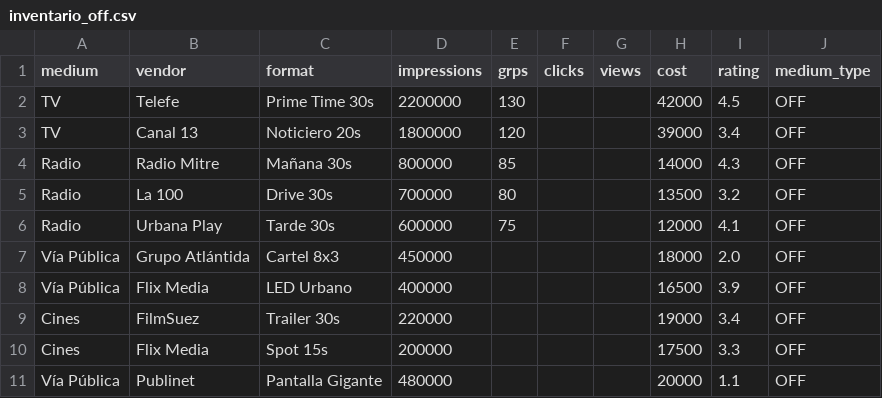
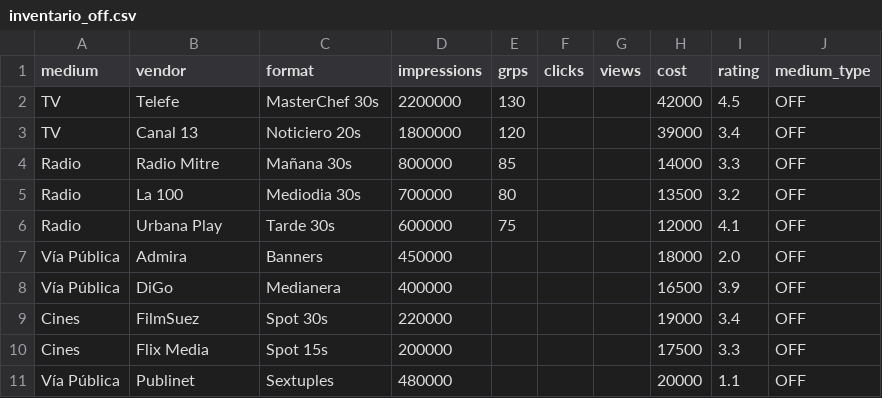
Before and after one commit to amuchastegui71/mvp-on-off-publicidad2, a CSV file: data/inventario_off.csv, drawn as a sheet.

```diff
--- a/data/inventario_off.csv
+++ b/data/inventario_off.csv
@@ -1,11 +1,11 @@
 medium,vendor,format,impressions,grps,clicks,views,cost,rating,medium_type
-TV,Telefe,Prime Time 30s,2200000,130,,,42000,4.5,OFF
+TV,Telefe,MasterChef 30s,2200000,130,,,42000,4.5,OFF
 TV,Canal 13,Noticiero 20s,1800000,120,,,39000,3.4,OFF
-Radio,Radio Mitre,Mañana 30s,800000,85,,,14000,4.3,OFF
-Radio,La 100,Drive 30s,700000,80,,,13500,3.2,OFF
+Radio,Radio Mitre,Mañana 30s,800000,85,,,14000,3.3,OFF
+Radio,La 100,Mediodia 30s,700000,80,,,13500,3.2,OFF
 Radio,Urbana Play,Tarde 30s,600000,75,,,12000,4.1,OFF
-Vía Pública,Grupo Atlántida,Cartel 8x3,450000,,,,18000,2.0,OFF
-Vía Pública,Flix Media,LED Urbano,400000,,,,16500,3.9,OFF
-Cines,FilmSuez,Trailer 30s,220000,,,,19000,3.4,OFF
+Vía Pública,Admira,Banners,450000,,,,18000,2.0,OFF
+Vía Pública,DiGo,Medianera,400000,,,,16500,3.9,OFF
+Cines,FilmSuez,Spot 30s,220000,,,,19000,3.4,OFF
 Cines,Flix Media,Spot 15s,200000,,,,17500,3.3,OFF
-Vía Pública,Publinet,Pantalla Gigante,480000,,,,20000,1.1,OFF
+Vía Pública,Publinet,Sextuples,480000,,,,20000,1.1,OFF
```
Also changed, not shown: data/inventario_on.csv, 3 other files.
